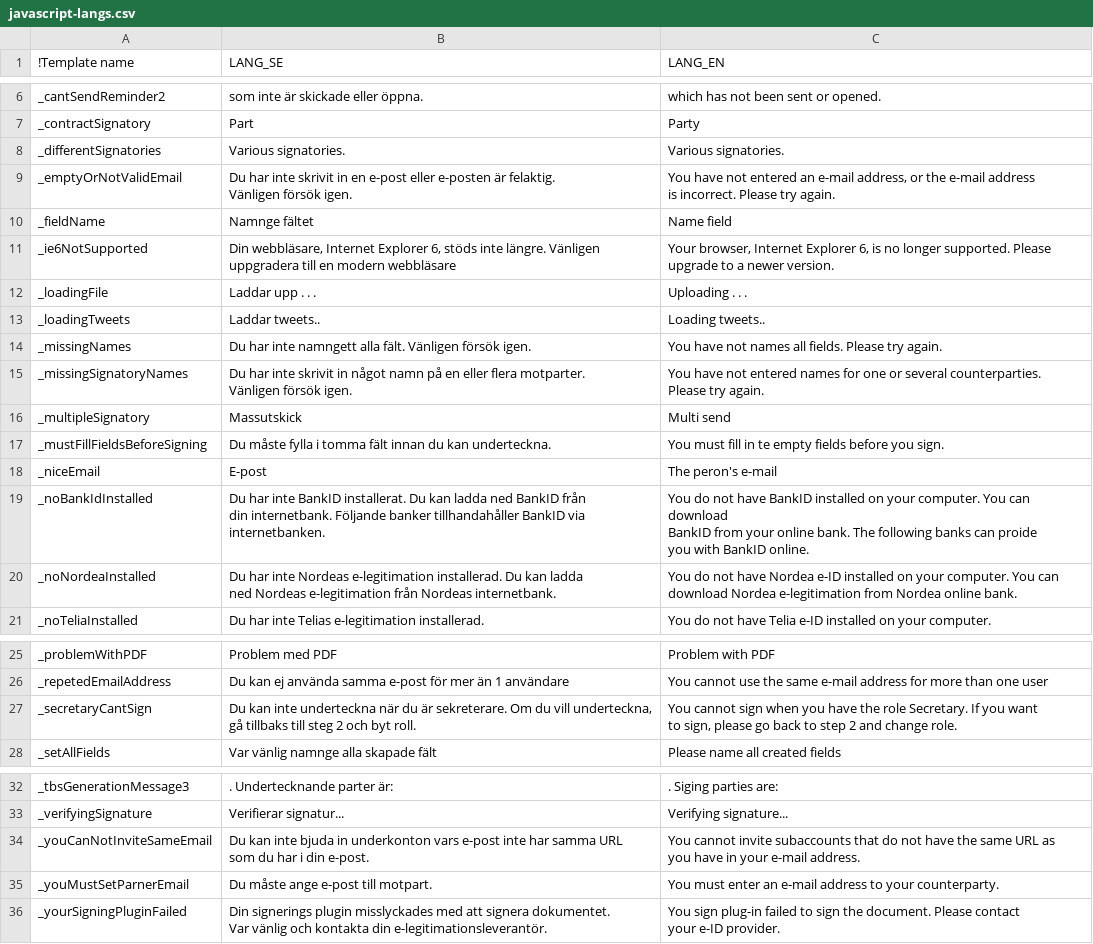
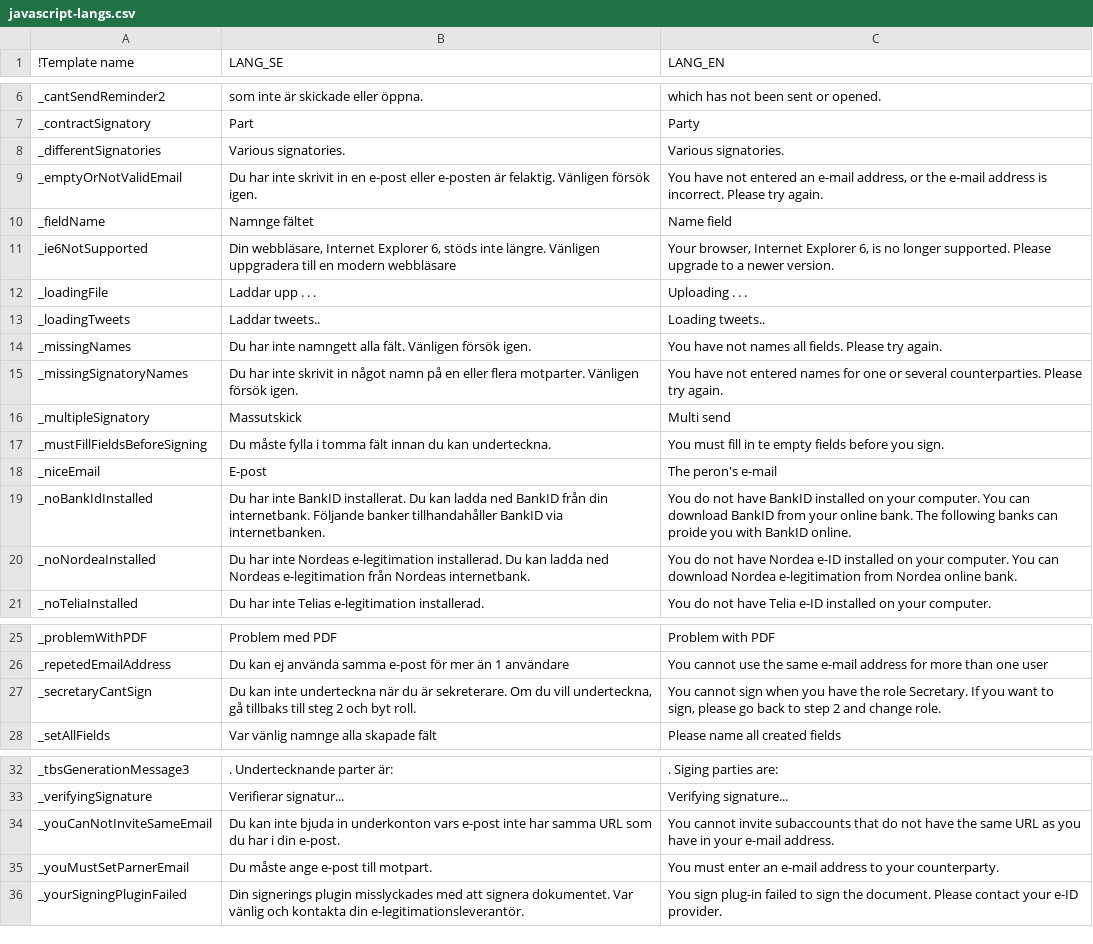
Before and after one commit to scrive/scrive-apidocs, a CSV file: texts/javascript-langs.csv, drawn as a sheet; only a part is shown, gaps mark what is left out.

```diff
--- a/texts/javascript-langs.csv
+++ b/texts/javascript-langs.csv
@@ -8,9 +8,5 @@
 "_differentSignatories","Various signatories.","Various signatories."
-"_emptyOrNotValidEmail","Du har inte skrivit in en e-post eller e-posten är felaktig.
- Vänligen försök igen.","You have not entered an e-mail address, or the e-mail address
- is incorrect. Please try again."
+"_emptyOrNotValidEmail","Du har inte skrivit in en e-post eller e-posten är felaktig. Vänligen försök igen.","You have not entered an e-mail address, or the e-mail address is incorrect. Please try again."
 "_fieldName","Namnge fältet","Name field"
-"_ie6NotSupported","Din webbläsare, Internet Explorer 6, stöds inte längre. Vänligen
- uppgradera till en modern webbläsare","Your browser, Internet Explorer 6, is no longer supported. Please
- upgrade to a newer version."
+"_ie6NotSupported","Din webbläsare, Internet Explorer 6, stöds inte längre. Vänligen uppgradera till en modern webbläsare","Your browser, Internet Explorer 6, is no longer supported. Please upgrade to a newer version."
 "_loadingFile","Laddar upp . . .","Uploading . . ."
@@ -18,5 +14,3 @@
 "_missingNames","Du har inte namngett alla fält. Vänligen försök igen.","You have not names all fields. Please try again."
-"_missingSignatoryNames","Du har inte skrivit in något namn på en eller flera motparter.
- Vänligen försök igen.","You have not entered names for one or several counterparties.
- Please try again."
+"_missingSignatoryNames","Du har inte skrivit in något namn på en eller flera motparter. Vänligen försök igen.","You have not entered names for one or several counterparties. Please try again."
 "_multipleSignatory","Massutskick","Multi send"
@@ -24,10 +18,4 @@
 "_niceEmail","E-post","The peron's e-mail"
-"_noBankIdInstalled","Du har inte BankID installerat. Du kan ladda ned BankID från
- din internetbank. Följande banker tillhandahåller BankID via
- internetbanken.","You do not have BankID installed on your computer. You can download
- BankID from your online bank. The following banks can proide
- you with BankID online."
-"_noNordeaInstalled","Du har inte Nordeas e-legitimation installerad. Du kan ladda
- ned Nordeas e-legitimation från Nordeas internetbank.","You do not have Nordea e-ID installed on your computer. You can
- download Nordea e-legitimation from Nordea online bank."
+"_noBankIdInstalled","Du har inte BankID installerat. Du kan ladda ned BankID från din internetbank. Följande banker tillhandahåller BankID via internetbanken.","You do not have BankID installed on your computer. You can download BankID from your online bank. The following banks can proide you with BankID online."
+"_noNordeaInstalled","Du har inte Nordeas e-legitimation installerad. Du kan ladda ned Nordeas e-legitimation från Nordeas internetbank.","You do not have Nordea e-ID installed on your computer. You can download Nordea e-legitimation from Nordea online bank."
 "_noTeliaInstalled","Du har inte Telias e-legitimation installerad.","You do not have Telia e-ID installed on your computer."
@@ -38,5 +26,3 @@
 "_repetedEmailAddress","Du kan ej använda samma e-post för mer än 1 användare","You cannot use the same e-mail address for more than one user"
-"_secretaryCantSign","Du kan inte underteckna när du är sekreterare. Om du vill underteckna,
- gå tillbaks till steg 2 och byt roll.","You cannot sign when you have the role Secretary. If you want
- to sign, please go back to step 2 and change role."
+"_secretaryCantSign","Du kan inte underteckna när du är sekreterare. Om du vill underteckna, gå tillbaks till steg 2 och byt roll.","You cannot sign when you have the role Secretary. If you want to sign, please go back to step 2 and change role."
 "_setAllFields","Var vänlig namnge alla skapade fält","Please name all created fields"
@@ -47,8 +33,4 @@
 "_verifyingSignature","Verifierar signatur...","Verifying signature..."
-"_youCanNotInviteSameEmail","Du kan inte bjuda in underkonton vars e-post inte har samma URL
- som du har i din e-post.","You cannot invite subaccounts that do not have the same URL as
- you have in your e-mail address."
+"_youCanNotInviteSameEmail","Du kan inte bjuda in underkonton vars e-post inte har samma URL som du har i din e-post.","You cannot invite subaccounts that do not have the same URL as you have in your e-mail address."
 "_youMustSetParnerEmail","Du måste ange e-post till motpart.","You must enter an e-mail address to your counterparty."
-"_yourSigningPluginFailed","Din signerings plugin misslyckades med att signera dokumentet.
- Var vänlig och kontakta din e-legitimationsleverantör. ","You sign plug-in failed to sign the document. Please contact
- your e-ID provider."
+"_yourSigningPluginFailed","Din signerings plugin misslyckades med att signera dokumentet. Var vänlig och kontakta din e-legitimationsleverantör. ","You sign plug-in failed to sign the document. Please contact your e-ID provider."
```
Also changed, not shown: 2 other files.
